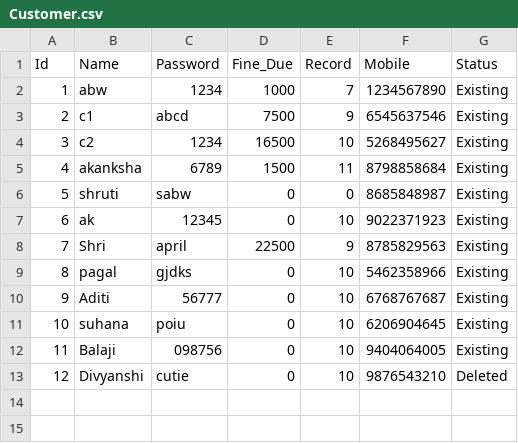
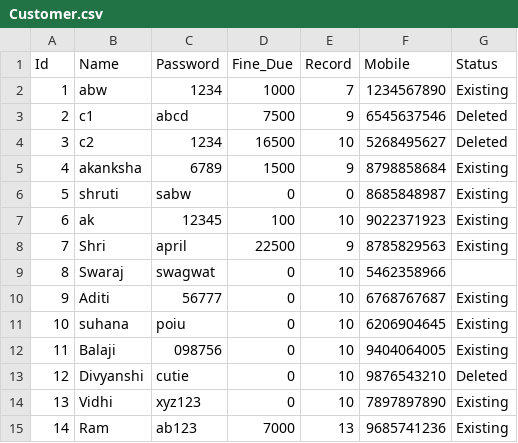
Before and after one commit to akankshabw/Car_Rental_System_253, a CSV file: Customer.csv, drawn as a sheet.

```diff
--- a/Customer.csv
+++ b/Customer.csv
@@ -2,9 +2,9 @@ Id,Name,Password,Fine_Due,Record,Mobile,Status
 1,abw,1234,1000,7,1234567890,Existing
-2,c1,abcd,7500,9,6545637546,Existing
-3,c2,1234,16500,10,5268495627,Existing
-4,akanksha,6789,1500,11,8798858684,Existing
+2,c1,abcd,7500,9,6545637546,Deleted
+3,c2,1234,16500,10,5268495627,Deleted
+4,akanksha,6789,1500,9,8798858684,Existing
 5,shruti,sabw,0,0,8685848987,Existing
-6,ak,12345,0,10,9022371923,Existing
+6,ak,12345,100,10,9022371923,Existing
 7,Shri,april,22500,9,8785829563,Existing
-8,pagal,gjdks,0,10,5462358966,Existing
+8,Swaraj,swagwat,0,10,5462358966
 9,Aditi,56777,0,10,6768767687,Existing
@@ -13 +13,3 @@ Id,Name,Password,Fine_Due,Record,Mobile,Status
 12,Divyanshi,cutie,0,10,9876543210,Deleted
+13,Vidhi,xyz123,0,10,7897897890,Existing
+14,Ram,ab123,7000,13,9685741236,Existing
```
Also changed, not shown: Employee.csv, cars.csv, 6 other files.
